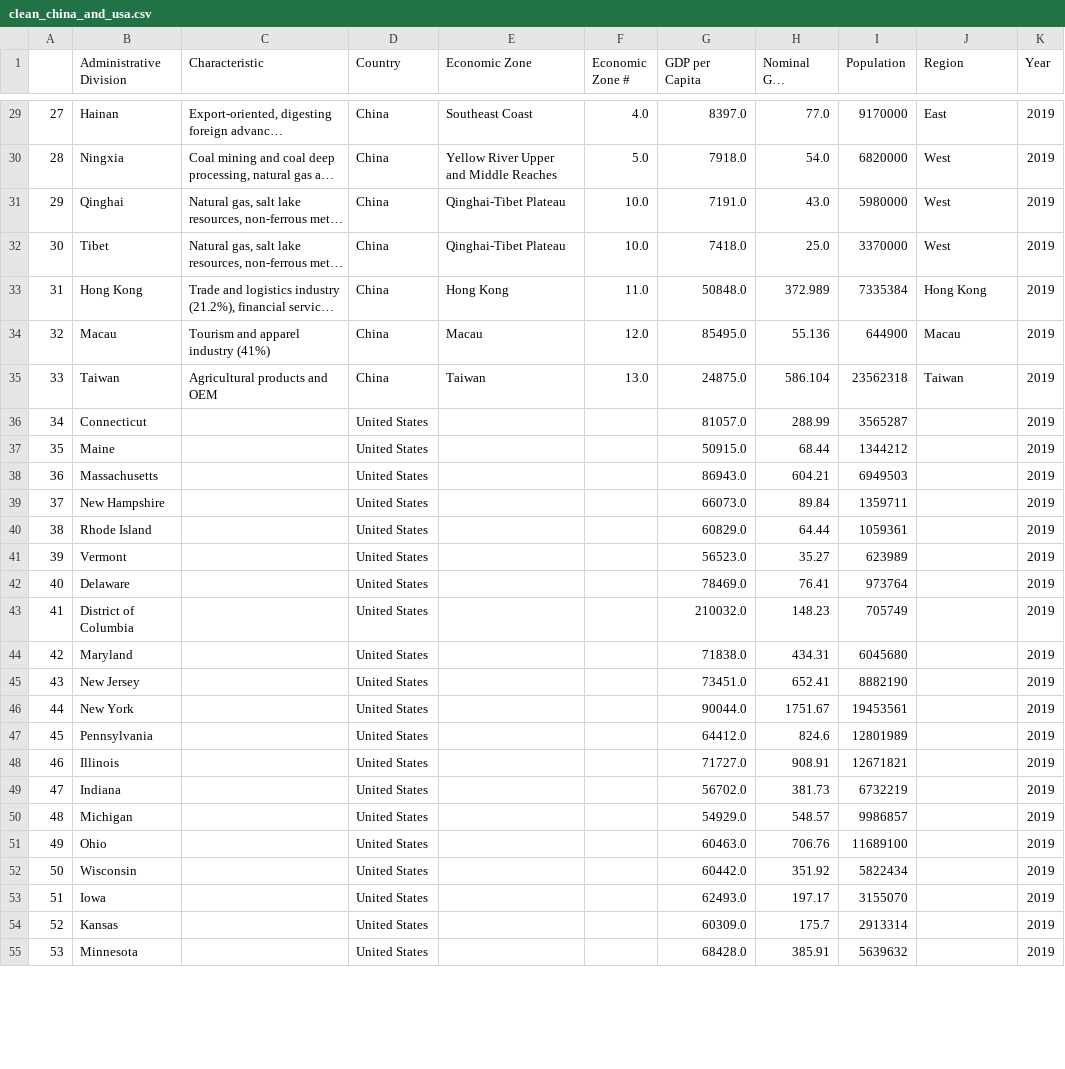
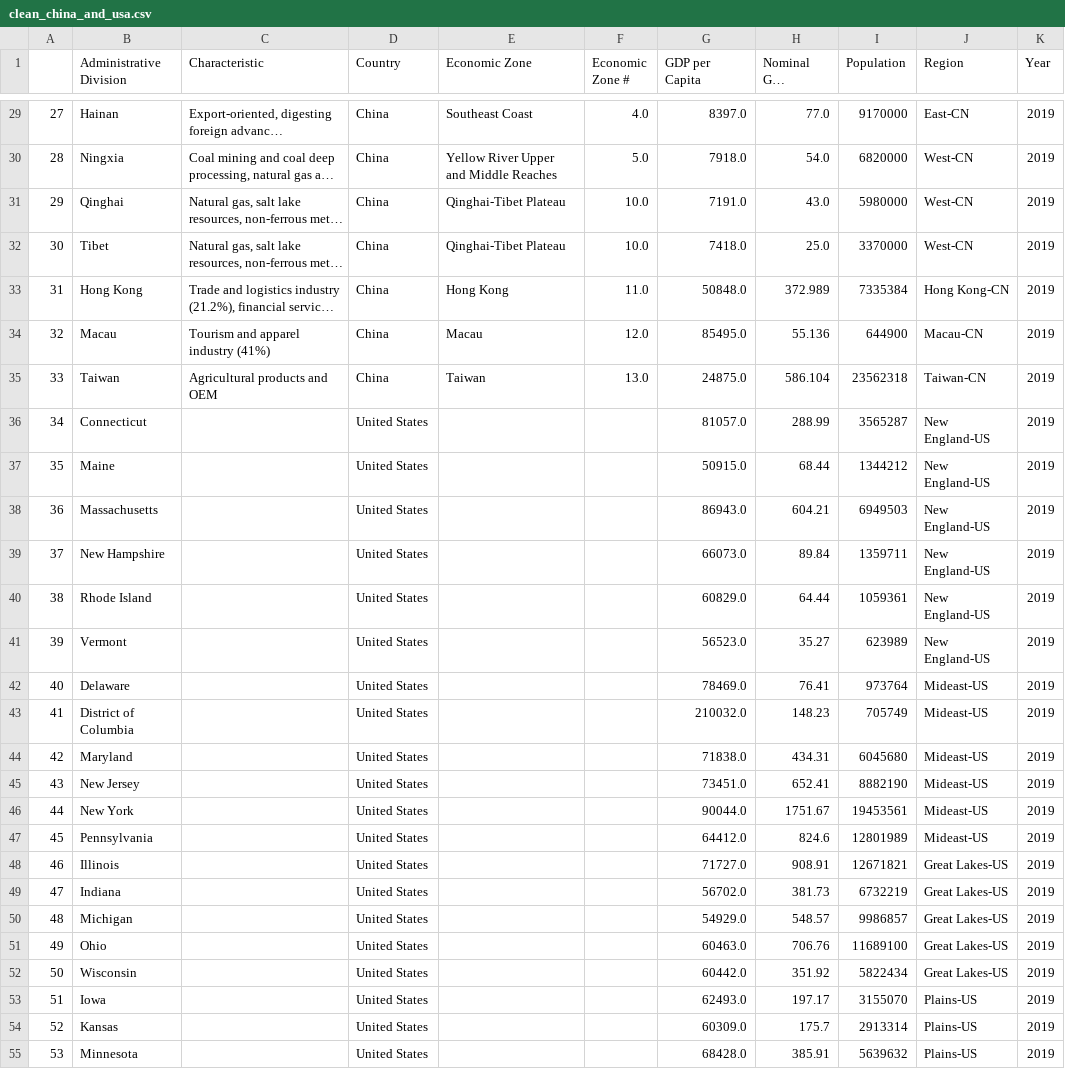
Before and after one commit to david880110/Economy-by-Country, a CSV file: clean_data/clean_china_and_usa.csv, drawn as a sheet; only a part is shown, gaps mark what is left out; long unchanged cells end in …; the diff covers the shown part only; the diff names each change by its address in the sheet, - before the commit and + after, or states it on an @@ line.

```diff
--- a/clean_data/clean_china_and_usa.csv
+++ b/clean_data/clean_china_and_usa.csv
-J29 (Region): East
+J29 (Region): East-CN
-J30:J32 (Region): West
+J30:J32 (Region): West-CN
-J33 (Region): Hong Kong
+J33 (Region): Hong Kong-CN
-J34 (Region): Macau
+J34 (Region): Macau-CN
-J35 (Region): Taiwan
+J35 (Region): Taiwan-CN
-J36:J41 (Region): (empty)
+J36:J41 (Region): New England-US
-J42:J47 (Region): (empty)
+J42:J47 (Region): Mideast-US
-J48:J52 (Region): (empty)
+J48:J52 (Region): Great Lakes-US
-J53:J55 (Region): (empty)
+J53:J55 (Region): Plains-US
```
Also changed, not shown: 58 edited cells elsewhere in this file, raw_data/data-gdp-usa-2019.csv, 4 other files.
